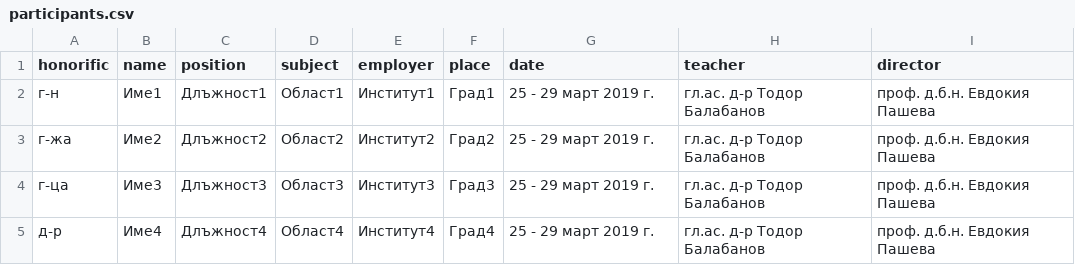
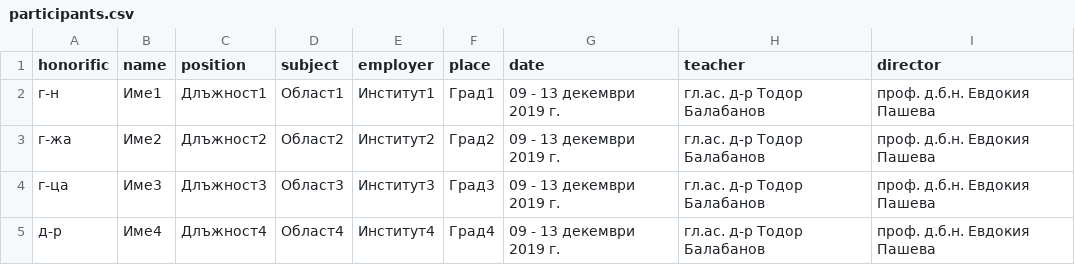
Before and after one commit to TodorBalabanov/Bulgarian-Academy-of-Sciences-Training-Center-Certificate, a CSV file: participants.csv, drawn as a sheet.

Commit message:
Update participants.csv

```diff
--- a/participants.csv
+++ b/participants.csv
@@ -1,5 +1,5 @@
 honorific,name,position,subject,employer,place,date,teacher,director
-г-н,Име1,Длъжност1,Област1,Институт1,Град1,25 - 29 март 2019 г.,гл.ас. д-р Тодор Балабанов,проф. д.б.н. Евдокия Пашева
-г-жа,Име2,Длъжност2,Област2,Институт2,Град2,25 - 29 март 2019 г.,гл.ас. д-р Тодор Балабанов,проф. д.б.н. Евдокия Пашева
-г-ца,Име3,Длъжност3,Област3,Институт3,Град3,25 - 29 март 2019 г.,гл.ас. д-р Тодор Балабанов,проф. д.б.н. Евдокия Пашева
-д-р,Име4,Длъжност4,Област4,Институт4,Град4,25 - 29 март 2019 г.,гл.ас. д-р Тодор Балабанов,проф. д.б.н. Евдокия Пашева
+г-н,Име1,Длъжност1,Област1,Институт1,Град1,09 - 13 декември 2019 г.,гл.ас. д-р Тодор Балабанов,проф. д.б.н. Евдокия Пашева
+г-жа,Име2,Длъжност2,Област2,Институт2,Град2,09 - 13 декември 2019 г.,гл.ас. д-р Тодор Балабанов,проф. д.б.н. Евдокия Пашева
+г-ца,Име3,Длъжност3,Област3,Институт3,Град3,09 - 13 декември 2019 г.,гл.ас. д-р Тодор Балабанов,проф. д.б.н. Евдокия Пашева
+д-р,Име4,Длъжност4,Област4,Институт4,Град4,09 - 13 декември 2019 г.,гл.ас. д-р Тодор Балабанов,проф. д.б.н. Евдокия Пашева
```
